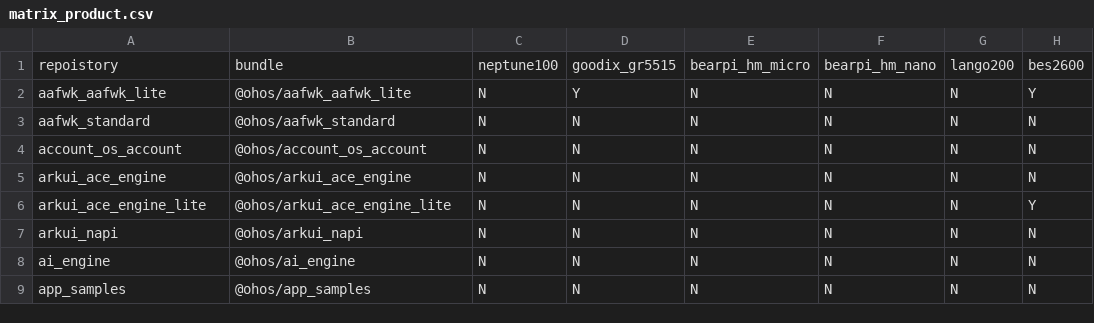
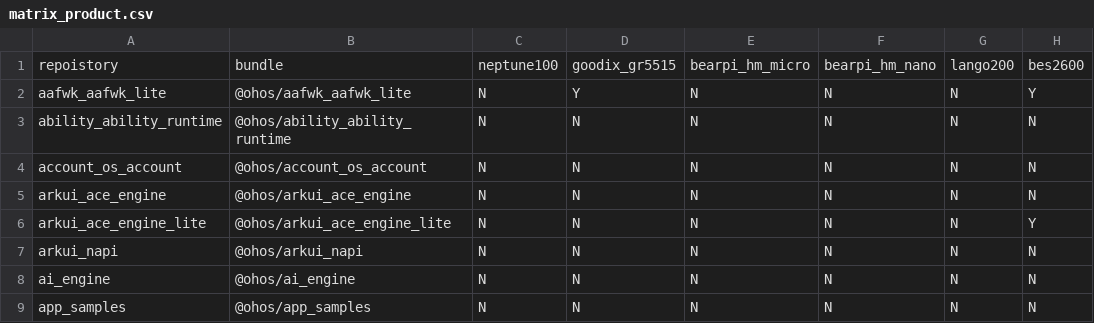
Before and after one commit to openharmony/manifest, a CSV file: matrix_product.csv, drawn as a sheet; only a part is shown; the diff names each change by its address in the sheet, - before the commit and + after, or states it on an @@ line.

Commit message:
IssueNo:#I59KG7 Description:ability_ability_runtime部件仓名整改 Sig:SIG_ApplicationFramework Feature or Bugfix:Feature Binary Source: No
Signed-off-by: dy_study <dingyao5@huawei.com>
Change-Id: Ic38105b8ec3945e38f872cd008382980ecc86deb

```diff
--- a/matrix_product.csv
+++ b/matrix_product.csv
-A3: aafwk_standard
+A3: ability_ability_runtime
-B3: @ohos/aafwk_standard
+B3: @ohos/ability_ability_runtime
```
Also changed, not shown: 1 other file.
